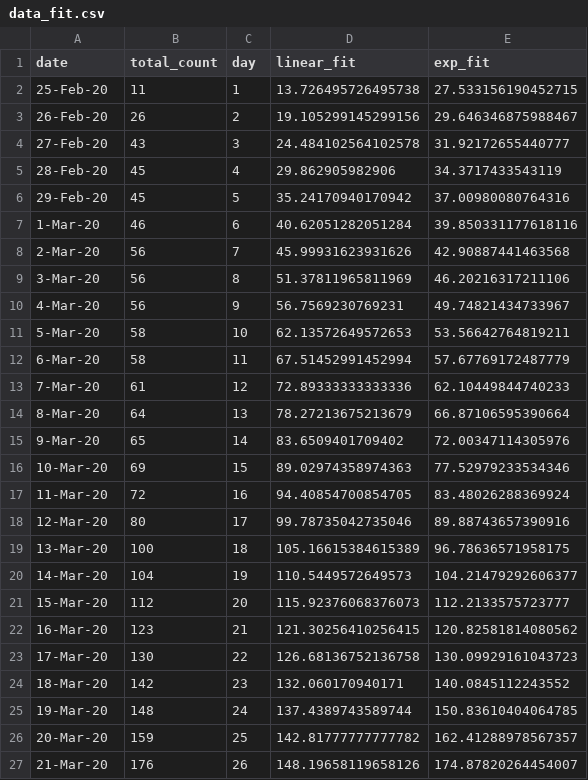
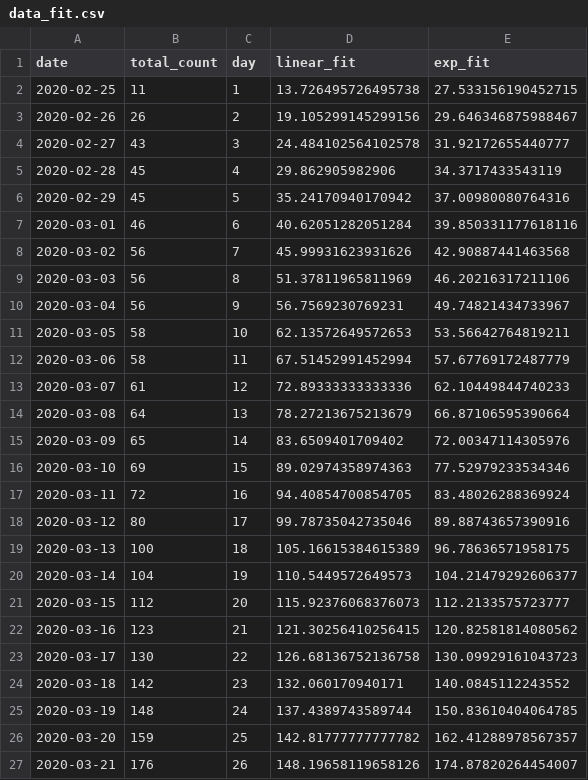
Before and after one commit to nitromannitol/nitromannitol.github.io, a CSV file: data_fit.csv, drawn as a sheet.

```diff
--- a/data_fit.csv
+++ b/data_fit.csv
@@ -1,27 +1,27 @@
 date,total_count,day,linear_fit,exp_fit
-25-Feb-20,11,1,13.726495726495738,27.533156190452715
-26-Feb-20,26,2,19.105299145299156,29.646346875988467
-27-Feb-20,43,3,24.484102564102578,31.92172655440777
-28-Feb-20,45,4,29.862905982906,34.3717433543119
-29-Feb-20,45,5,35.24170940170942,37.00980080764316
-1-Mar-20,46,6,40.62051282051284,39.850331177618116
-2-Mar-20,56,7,45.99931623931626,42.90887441463568
-3-Mar-20,56,8,51.37811965811969,46.20216317211106
-4-Mar-20,56,9,56.7569230769231,49.74821434733967
-5-Mar-20,58,10,62.13572649572653,53.56642764819211
-6-Mar-20,58,11,67.51452991452994,57.67769172487779
-7-Mar-20,61,12,72.89333333333336,62.10449844740233
-8-Mar-20,64,13,78.27213675213679,66.87106595390664
-9-Mar-20,65,14,83.6509401709402,72.00347114305976
-10-Mar-20,69,15,89.02974358974363,77.52979233534346
-11-Mar-20,72,16,94.40854700854705,83.48026288369924
-12-Mar-20,80,17,99.78735042735046,89.88743657390916
-13-Mar-20,100,18,105.16615384615389,96.78636571958175
-14-Mar-20,104,19,110.5449572649573,104.21479292606377
-15-Mar-20,112,20,115.92376068376073,112.2133575723777
-16-Mar-20,123,21,121.30256410256415,120.82581814080562
-17-Mar-20,130,22,126.68136752136758,130.09929161043723
-18-Mar-20,142,23,132.060170940171,140.0845112243552
-19-Mar-20,148,24,137.4389743589744,150.83610404064785
-20-Mar-20,159,25,142.81777777777782,162.41288978567357
-21-Mar-20,176,26,148.19658119658126,174.87820264454007
+2020-02-25,11,1,13.726495726495738,27.533156190452715
+2020-02-26,26,2,19.105299145299156,29.646346875988467
+2020-02-27,43,3,24.484102564102578,31.92172655440777
+2020-02-28,45,4,29.862905982906,34.3717433543119
+2020-02-29,45,5,35.24170940170942,37.00980080764316
+2020-03-01,46,6,40.62051282051284,39.850331177618116
+2020-03-02,56,7,45.99931623931626,42.90887441463568
+2020-03-03,56,8,51.37811965811969,46.20216317211106
+2020-03-04,56,9,56.7569230769231,49.74821434733967
+2020-03-05,58,10,62.13572649572653,53.56642764819211
+2020-03-06,58,11,67.51452991452994,57.67769172487779
+2020-03-07,61,12,72.89333333333336,62.10449844740233
+2020-03-08,64,13,78.27213675213679,66.87106595390664
+2020-03-09,65,14,83.6509401709402,72.00347114305976
+2020-03-10,69,15,89.02974358974363,77.52979233534346
+2020-03-11,72,16,94.40854700854705,83.48026288369924
+2020-03-12,80,17,99.78735042735046,89.88743657390916
+2020-03-13,100,18,105.16615384615389,96.78636571958175
+2020-03-14,104,19,110.5449572649573,104.21479292606377
+2020-03-15,112,20,115.92376068376073,112.2133575723777
+2020-03-16,123,21,121.30256410256415,120.82581814080562
+2020-03-17,130,22,126.68136752136758,130.09929161043723
+2020-03-18,142,23,132.060170940171,140.0845112243552
+2020-03-19,148,24,137.4389743589744,150.83610404064785
+2020-03-20,159,25,142.81777777777782,162.41288978567357
+2020-03-21,176,26,148.19658119658126,174.87820264454007
```
Also changed, not shown: 1 other file.
